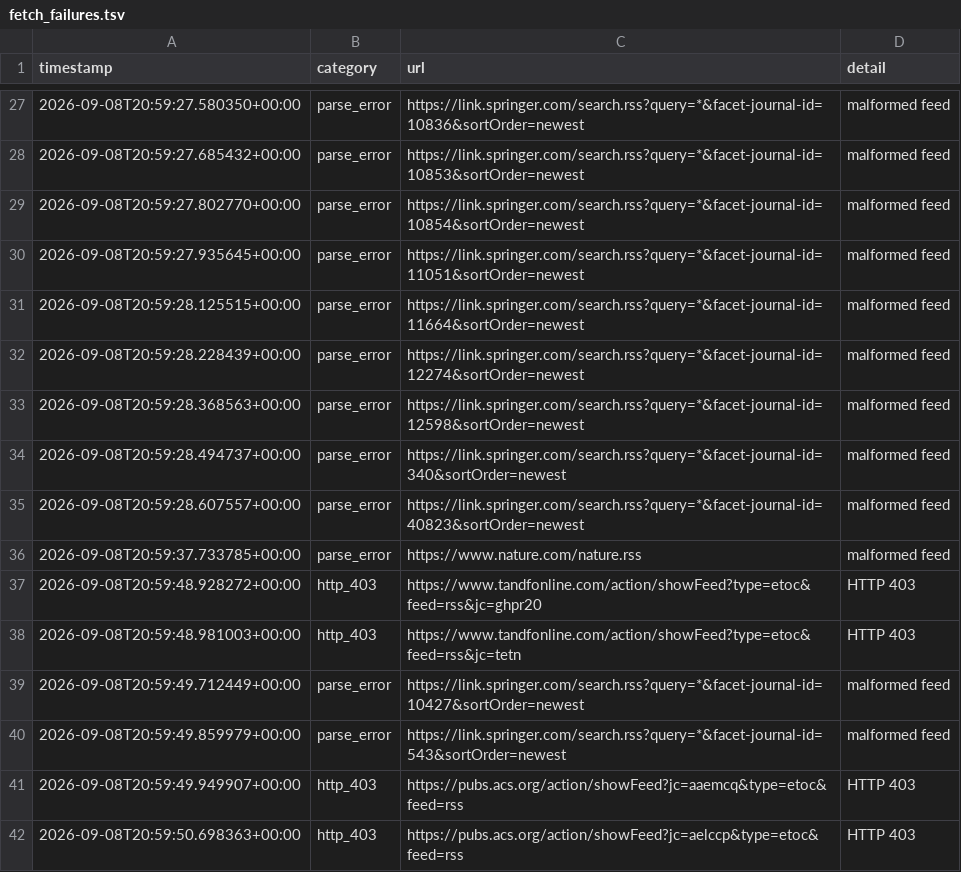
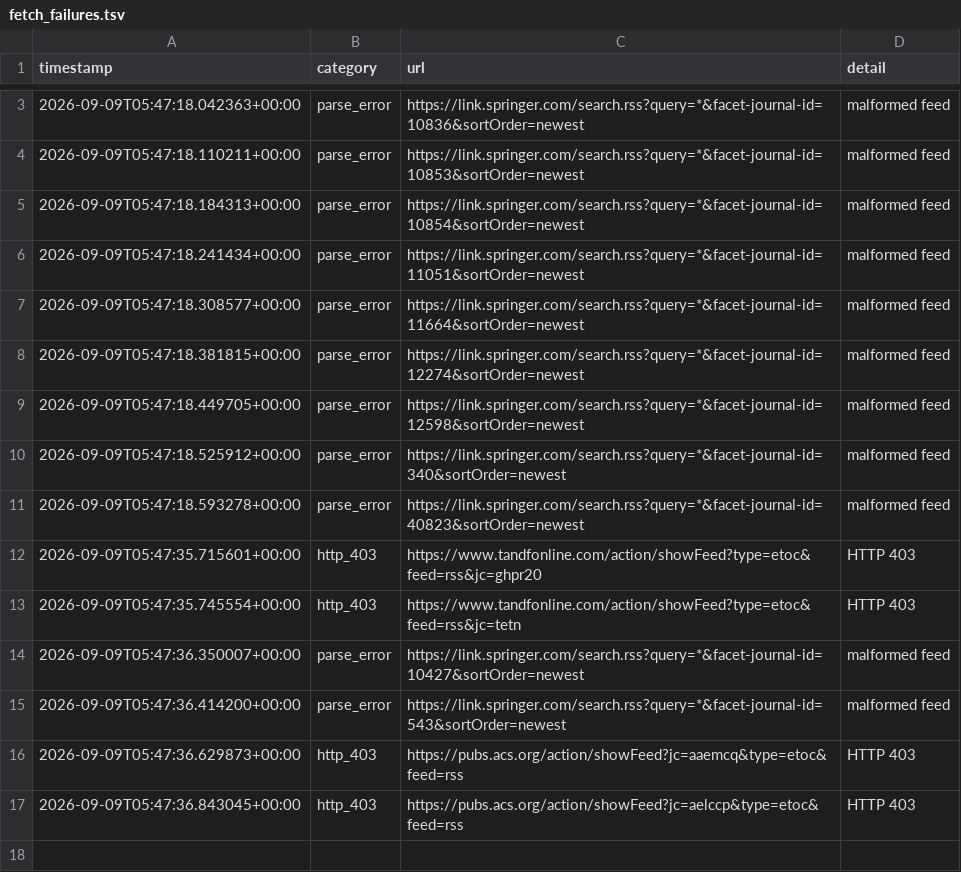
Before and after one commit to Llxyyds666/diamond-paper-feed, a TSV file: fetch_failures.tsv, drawn as a sheet; only a part is shown, gaps mark what is left out; the diff covers the shown part only.

```diff
--- a/fetch_failures.tsv
+++ b/fetch_failures.tsv
@@ -27,16 +3,15 @@ timestamp	category	url	detail
-2026-09-08T20:59:27.580350+00:00	parse_error	https://link.springer.com/search.rss?query=*&facet-journal-id=10836&sortOrder=newest	malformed feed
-2026-09-08T20:59:27.685432+00:00	parse_error	https://link.springer.com/search.rss?query=*&facet-journal-id=10853&sortOrder=newest	malformed feed
-2026-09-08T20:59:27.802770+00:00	parse_error	https://link.springer.com/search.rss?query=*&facet-journal-id=10854&sortOrder=newest	malformed feed
-2026-09-08T20:59:27.935645+00:00	parse_error	https://link.springer.com/search.rss?query=*&facet-journal-id=11051&sortOrder=newest	malformed feed
-2026-09-08T20:59:28.125515+00:00	parse_error	https://link.springer.com/search.rss?query=*&facet-journal-id=11664&sortOrder=newest	malformed feed
-2026-09-08T20:59:28.228439+00:00	parse_error	https://link.springer.com/search.rss?query=*&facet-journal-id=12274&sortOrder=newest	malformed feed
-2026-09-08T20:59:28.368563+00:00	parse_error	https://link.springer.com/search.rss?query=*&facet-journal-id=12598&sortOrder=newest	malformed feed
-2026-09-08T20:59:28.494737+00:00	parse_error	https://link.springer.com/search.rss?query=*&facet-journal-id=340&sortOrder=newest	malformed feed
-2026-09-08T20:59:28.607557+00:00	parse_error	https://link.springer.com/search.rss?query=*&facet-journal-id=40823&sortOrder=newest	malformed feed
-2026-09-08T20:59:37.733785+00:00	parse_error	https://www.nature.com/nature.rss	malformed feed
-2026-09-08T20:59:48.928272+00:00	http_403	https://www.tandfonline.com/action/showFeed?type=etoc&feed=rss&jc=ghpr20	HTTP 403
-2026-09-08T20:59:48.981003+00:00	http_403	https://www.tandfonline.com/action/showFeed?type=etoc&feed=rss&jc=tetn	HTTP 403
-2026-09-08T20:59:49.712449+00:00	parse_error	https://link.springer.com/search.rss?query=*&facet-journal-id=10427&sortOrder=newest	malformed feed
-2026-09-08T20:59:49.859979+00:00	parse_error	https://link.springer.com/search.rss?query=*&facet-journal-id=543&sortOrder=newest	malformed feed
-2026-09-08T20:59:49.949907+00:00	http_403	https://pubs.acs.org/action/showFeed?jc=aaemcq&type=etoc&feed=rss	HTTP 403
-2026-09-08T20:59:50.698363+00:00	http_403	https://pubs.acs.org/action/showFeed?jc=aelccp&type=etoc&feed=rss	HTTP 403
+2026-09-09T05:47:18.042363+00:00	parse_error	https://link.springer.com/search.rss?query=*&facet-journal-id=10836&sortOrder=newest	malformed feed
+2026-09-09T05:47:18.110211+00:00	parse_error	https://link.springer.com/search.rss?query=*&facet-journal-id=10853&sortOrder=newest	malformed feed
+2026-09-09T05:47:18.184313+00:00	parse_error	https://link.springer.com/search.rss?query=*&facet-journal-id=10854&sortOrder=newest	malformed feed
+2026-09-09T05:47:18.241434+00:00	parse_error	https://link.springer.com/search.rss?query=*&facet-journal-id=11051&sortOrder=newest	malformed feed
+2026-09-09T05:47:18.308577+00:00	parse_error	https://link.springer.com/search.rss?query=*&facet-journal-id=11664&sortOrder=newest	malformed feed
+2026-09-09T05:47:18.381815+00:00	parse_error	https://link.springer.com/search.rss?query=*&facet-journal-id=12274&sortOrder=newest	malformed feed
+2026-09-09T05:47:18.449705+00:00	parse_error	https://link.springer.com/search.rss?query=*&facet-journal-id=12598&sortOrder=newest	malformed feed
+2026-09-09T05:47:18.525912+00:00	parse_error	https://link.springer.com/search.rss?query=*&facet-journal-id=340&sortOrder=newest	malformed feed
+2026-09-09T05:47:18.593278+00:00	parse_error	https://link.springer.com/search.rss?query=*&facet-journal-id=40823&sortOrder=newest	malformed feed
+2026-09-09T05:47:35.715601+00:00	http_403	https://www.tandfonline.com/action/showFeed?type=etoc&feed=rss&jc=ghpr20	HTTP 403
+2026-09-09T05:47:35.745554+00:00	http_403	https://www.tandfonline.com/action/showFeed?type=etoc&feed=rss&jc=tetn	HTTP 403
+2026-09-09T05:47:36.350007+00:00	parse_error	https://link.springer.com/search.rss?query=*&facet-journal-id=10427&sortOrder=newest	malformed feed
+2026-09-09T05:47:36.414200+00:00	parse_error	https://link.springer.com/search.rss?query=*&facet-journal-id=543&sortOrder=newest	malformed feed
+2026-09-09T05:47:36.629873+00:00	http_403	https://pubs.acs.org/action/showFeed?jc=aaemcq&type=etoc&feed=rss	HTTP 403
+2026-09-09T05:47:36.843045+00:00	http_403	https://pubs.acs.org/action/showFeed?jc=aelccp&type=etoc&feed=rss	HTTP 403
```
Also changed, not shown: 24 removed rows and 1 edited cell elsewhere in this file, 2 other files.
